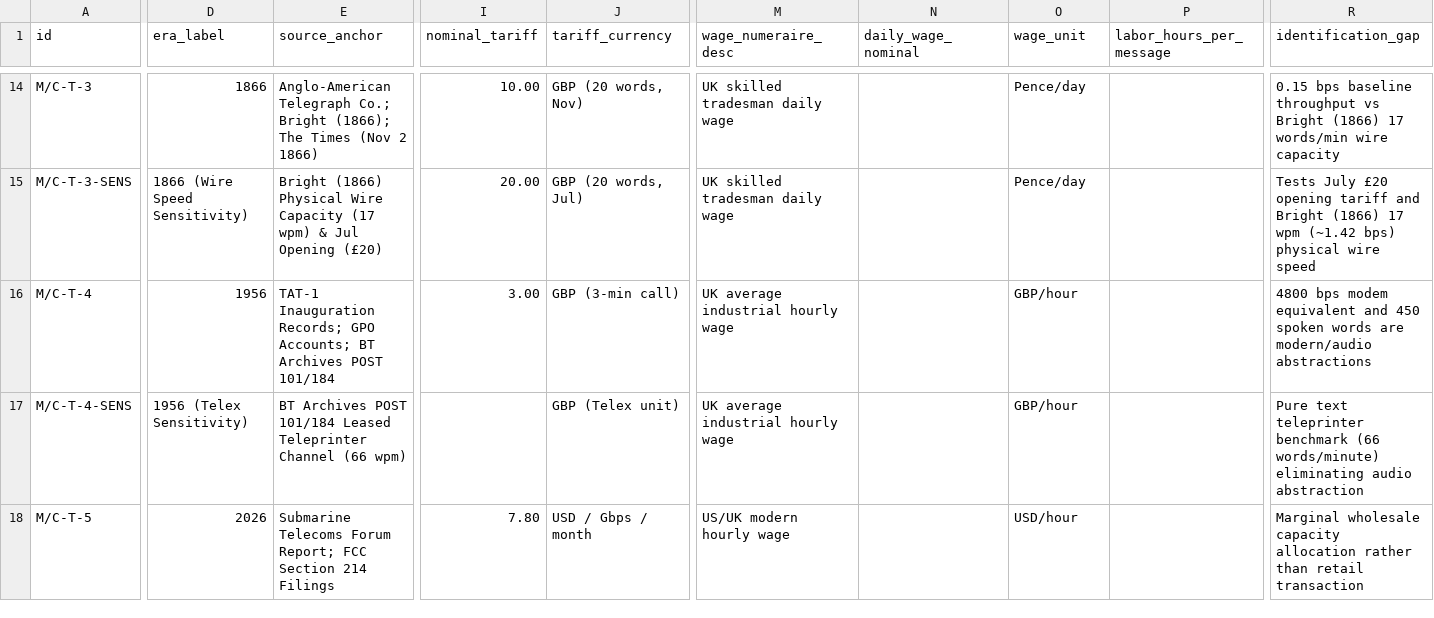
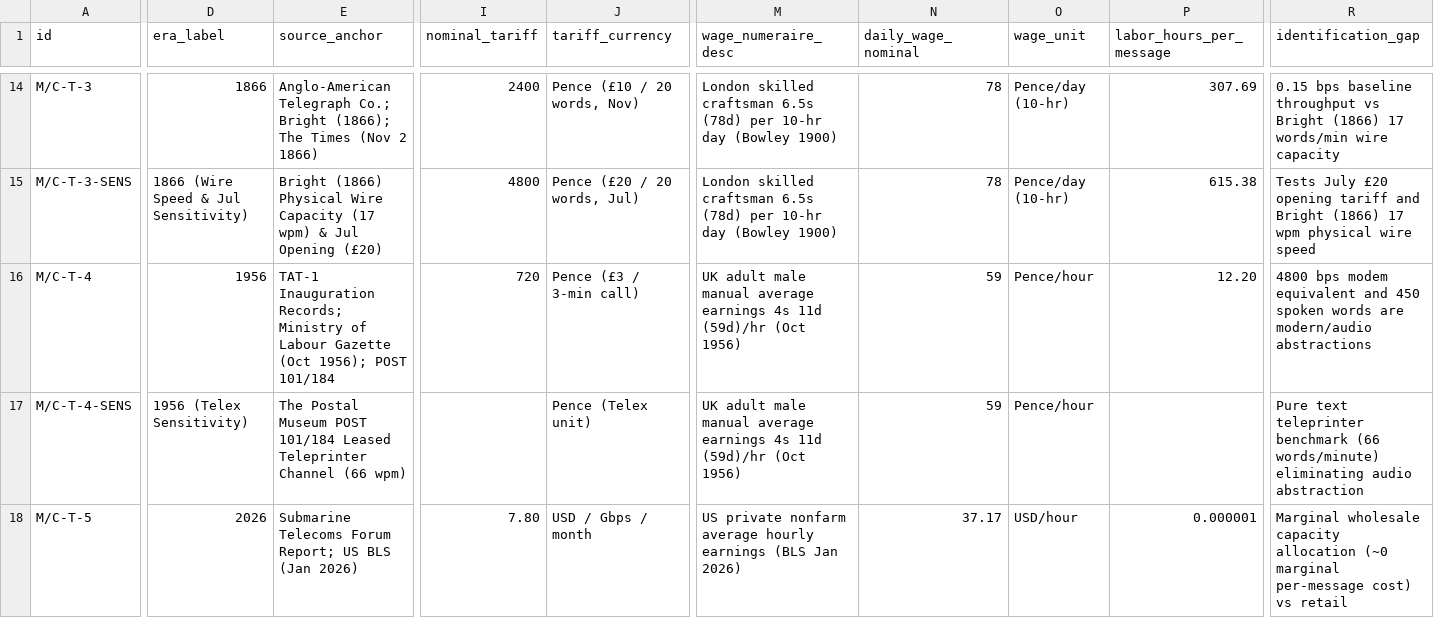
Before and after one commit to rbastiaanssen-tech/cliometric-portal, a CSV file: public/data/master_benchmarks.csv, drawn as a sheet; only a part is shown, gaps mark what is left out; the diff covers the shown part only; the diff names each change by its address in the sheet, - before the commit and + after, or states it on an @@ line.

Commit message:
Populate verified wages, labor-hours per message, and 8 Corn Returns market telegraph dates

```diff
--- a/public/data/master_benchmarks.csv
+++ b/public/data/master_benchmarks.csv
-I14 (nominal_tariff): 10.00
+I14 (nominal_tariff): 2400
-J14 (tariff_currency): GBP (20 words, Nov)
+J14 (tariff_currency): Pence (£10 / 20 words, Nov)
-M14:M15 (wage_numeraire_desc): UK skilled tradesman daily wage
+M14:M15 (wage_numeraire_desc): London skilled craftsman 6.5s (78d) per 10-hr day (Bowley 1900)
-N14:N15 (daily_wage_nominal): (empty)
+N14:N15 (daily_wage_nominal): 78
-O14:O15 (wage_unit): Pence/day
+O14:O15 (wage_unit): Pence/day (10-hr)
-P14 (labor_hours_per_message): (empty)
+P14 (labor_hours_per_message): 307.69
-D15 (era_label): 1866 (Wire Speed Sensitivity)
+D15 (era_label): 1866 (Wire Speed & Jul Sensitivity)
-I15 (nominal_tariff): 20.00
+I15 (nominal_tariff): 4800
-J15 (tariff_currency): GBP (20 words, Jul)
+J15 (tariff_currency): Pence (£20 / 20 words, Jul)
-P15 (labor_hours_per_message): (empty)
+P15 (labor_hours_per_message): 615.38
-R15 (identification_gap): …17 wpm (~1.42 bps) physical wire…
+R15 (identification_gap): …17 wpm physical wire…
-E16 (source_anchor): …Inauguration Records; GPO Accounts; BT Archives POST 101/184
+E16 (source_anchor): …Inauguration Records; Ministry of Labour Gazette (Oct 1956); POST 101/184
-I16 (nominal_tariff): 3.00
+I16 (nominal_tariff): 720
-J16 (tariff_currency): GBP (3-min call)
+J16 (tariff_currency): Pence (£3 / 3-min call)
-M16:M17 (wage_numeraire_desc): UK average industrial hourly wage
+M16:M17 (wage_numeraire_desc): UK adult male manual average earnings 4s 11d (59d)/hr (Oct 1956)
-N16:N17 (daily_wage_nominal): (empty)
+N16:N17 (daily_wage_nominal): 59
-O16:O17 (wage_unit): GBP/hour
+O16:O17 (wage_unit): Pence/hour
-P16 (labor_hours_per_message): (empty)
+P16 (labor_hours_per_message): 12.20
-E17 (source_anchor): BT Archives POST 101/184…
+E17 (source_anchor): The Postal Museum POST 101/184…
-J17 (tariff_currency): GBP (Telex unit)
+J17 (tariff_currency): Pence (Telex unit)
-E18 (source_anchor): …Forum Report; FCC Section 214 Filings
+E18 (source_anchor): …Forum Report; US BLS (Jan 2026)
-M18 (wage_numeraire_desc): US/UK modern hourly wage
+M18 (wage_numeraire_desc): US private nonfarm average hourly earnings (BLS Jan 2026)
-N18 (daily_wage_nominal): (empty)
+N18 (daily_wage_nominal): 37.17
-P18 (labor_hours_per_message): (empty)
+P18 (labor_hours_per_message): 0.000001
-R18 (identification_gap): …capacity allocation rather than retail transaction
+R18 (identification_gap): …capacity allocation (~0 marginal per-message cost) vs retail
```
Also changed, not shown: 35 edited cells elsewhere in this file, public/data/grain_panel_events.csv.
